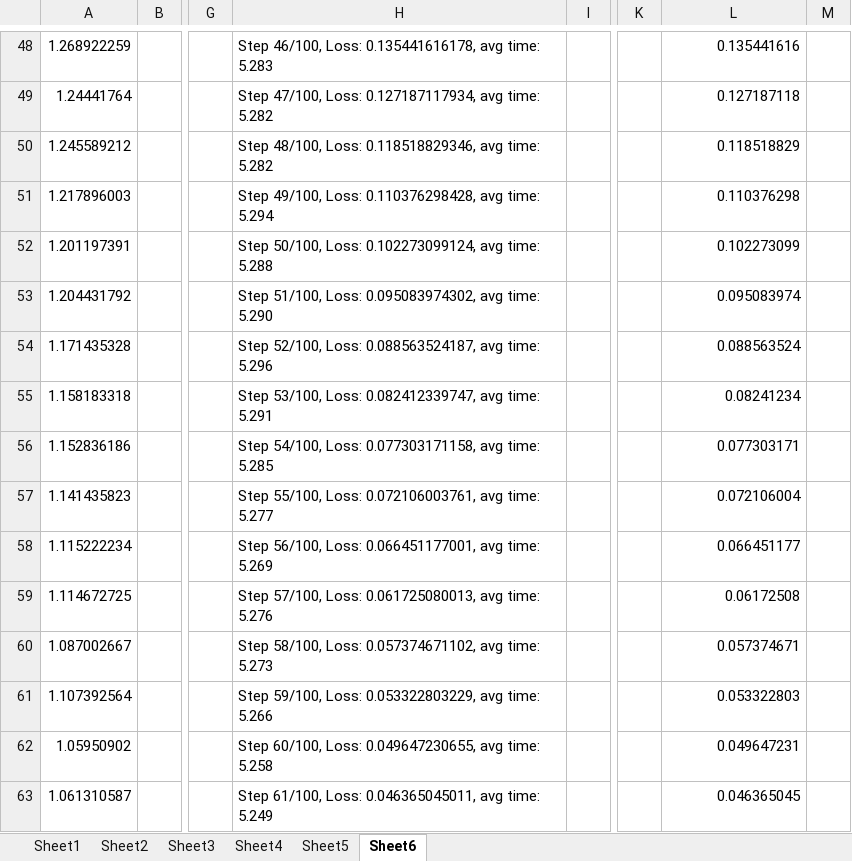
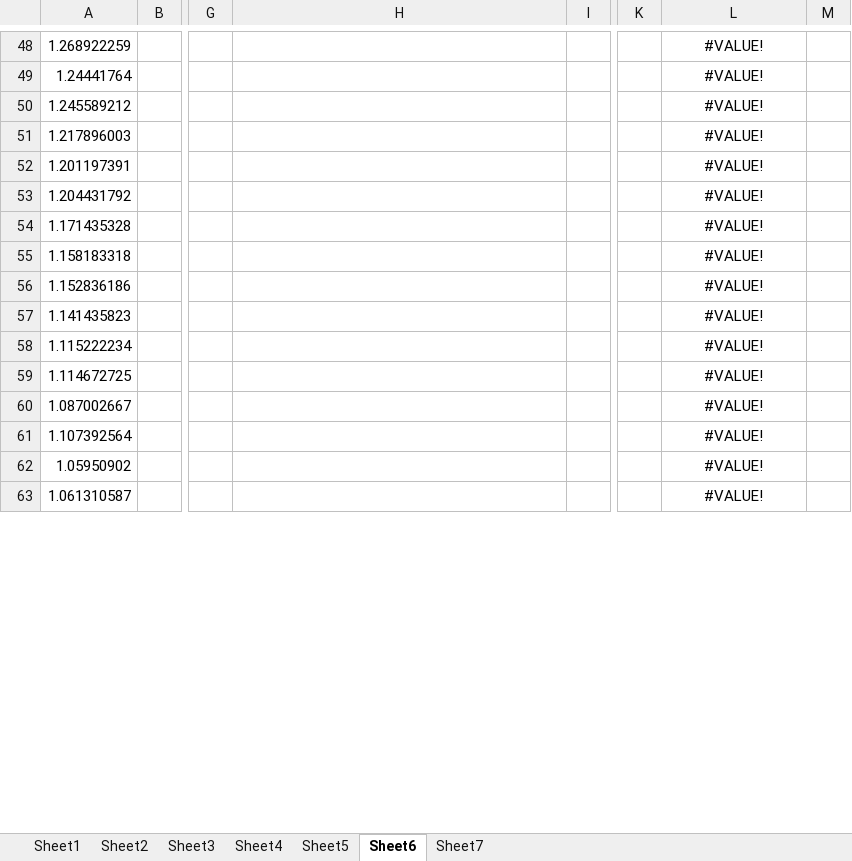
Before and after one commit to MachineLearningMike/Zeus2026, an Excel workbook: research/HyperParams.xlsx, sheet Sheet6, drawn as a sheet; only a part is shown, gaps mark what is left out; values as stored, in another font and other column widths than the file's, no borders; charts and pictures not drawn; the diff covers the shown part only; the diff names each change by its address in the sheet, - before the commit and + after, or states it on an @@ line.

```diff
--- a/research/HyperParams.xlsx (sheet Sheet6)
+++ b/research/HyperParams.xlsx (sheet Sheet6)
+sheet tab: Sheet7
-H48: Step 46/100, Loss: 0.135441616178, avg time: 5.283
+H48: (empty)
-L48:L63 alignment: right
+L48:L63 alignment: center
-L48: 0.135441616
+L48: #VALUE!
-H49: Step 47/100, Loss: 0.127187117934, avg time: 5.282
+H49: (empty)
-L49: 0.127187118
+L49: #VALUE!
-H50: Step 48/100, Loss: 0.118518829346, avg time: 5.282
+H50: (empty)
-L50: 0.118518829
+L50: #VALUE!
-H51: Step 49/100, Loss: 0.110376298428, avg time: 5.294
+H51: (empty)
-L51: 0.110376298
+L51: #VALUE!
-H52: Step 50/100, Loss: 0.102273099124, avg time: 5.288
+H52: (empty)
-L52: 0.102273099
+L52: #VALUE!
-H53: Step 51/100, Loss: 0.095083974302, avg time: 5.290
+H53: (empty)
-L53: 0.095083974
+L53: #VALUE!
-H54: Step 52/100, Loss: 0.088563524187, avg time: 5.296
+H54: (empty)
-L54: 0.088563524
+L54: #VALUE!
-H55: Step 53/100, Loss: 0.082412339747, avg time: 5.291
+H55: (empty)
-L55: 0.08241234
+L55: #VALUE!
-H56: Step 54/100, Loss: 0.077303171158, avg time: 5.285
+H56: (empty)
-L56: 0.077303171
+L56: #VALUE!
-H57: Step 55/100, Loss: 0.072106003761, avg time: 5.277
+H57: (empty)
-L57: 0.072106004
+L57: #VALUE!
-H58: Step 56/100, Loss: 0.066451177001, avg time: 5.269
+H58: (empty)
-L58: 0.066451177
+L58: #VALUE!
-H59: Step 57/100, Loss: 0.061725080013, avg time: 5.276
+H59: (empty)
-L59: 0.06172508
+L59: #VALUE!
-H60: Step 58/100, Loss: 0.057374671102, avg time: 5.273
+H60: (empty)
-L60: 0.057374671
+L60: #VALUE!
-H61: Step 59/100, Loss: 0.053322803229, avg time: 5.266
+H61: (empty)
-L61: 0.053322803
+L61: #VALUE!
-H62: Step 60/100, Loss: 0.049647230655, avg time: 5.258
+H62: (empty)
-L62: 0.049647231
+L62: #VALUE!
-H63: Step 61/100, Loss: 0.046365045011, avg time: 5.249
+H63: (empty)
-L63: 0.046365045
+L63: #VALUE!
```
Also changed, not shown: 169 edited cells and cell formats elsewhere in this sheet, charts or pictures, 21 other files.
